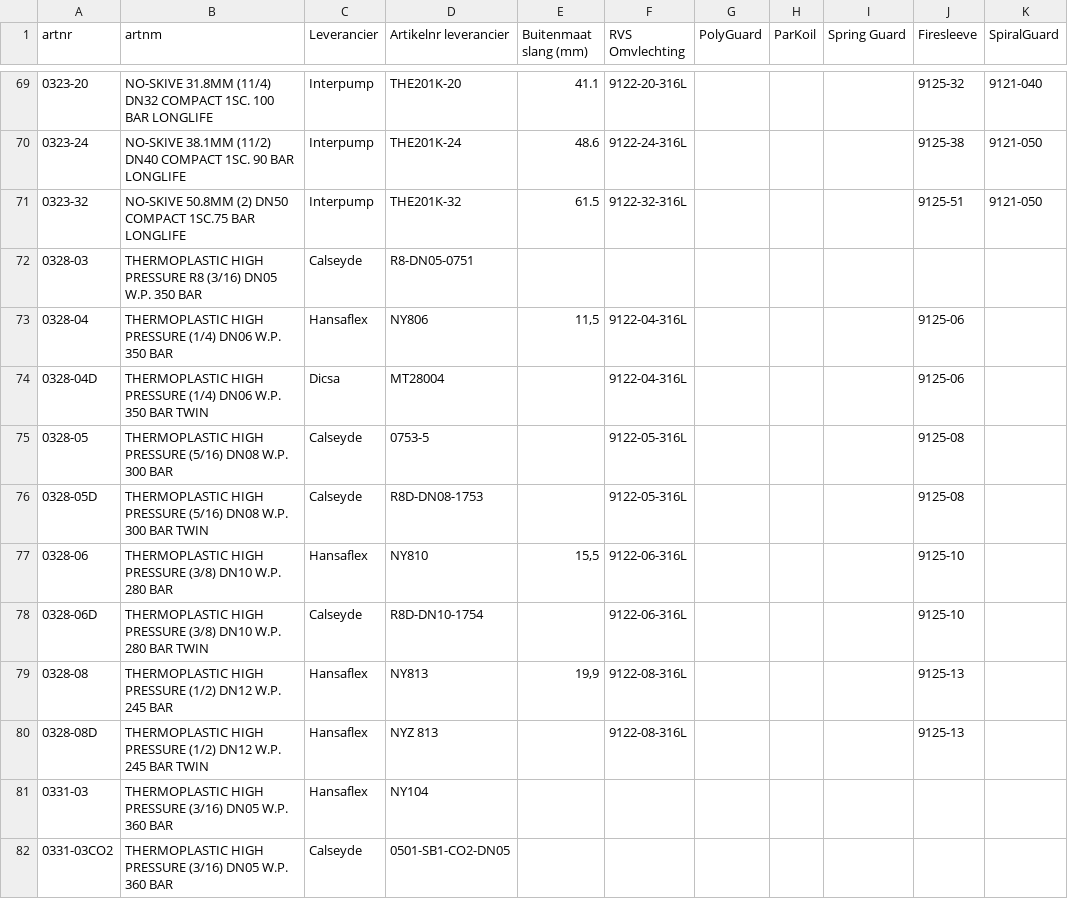
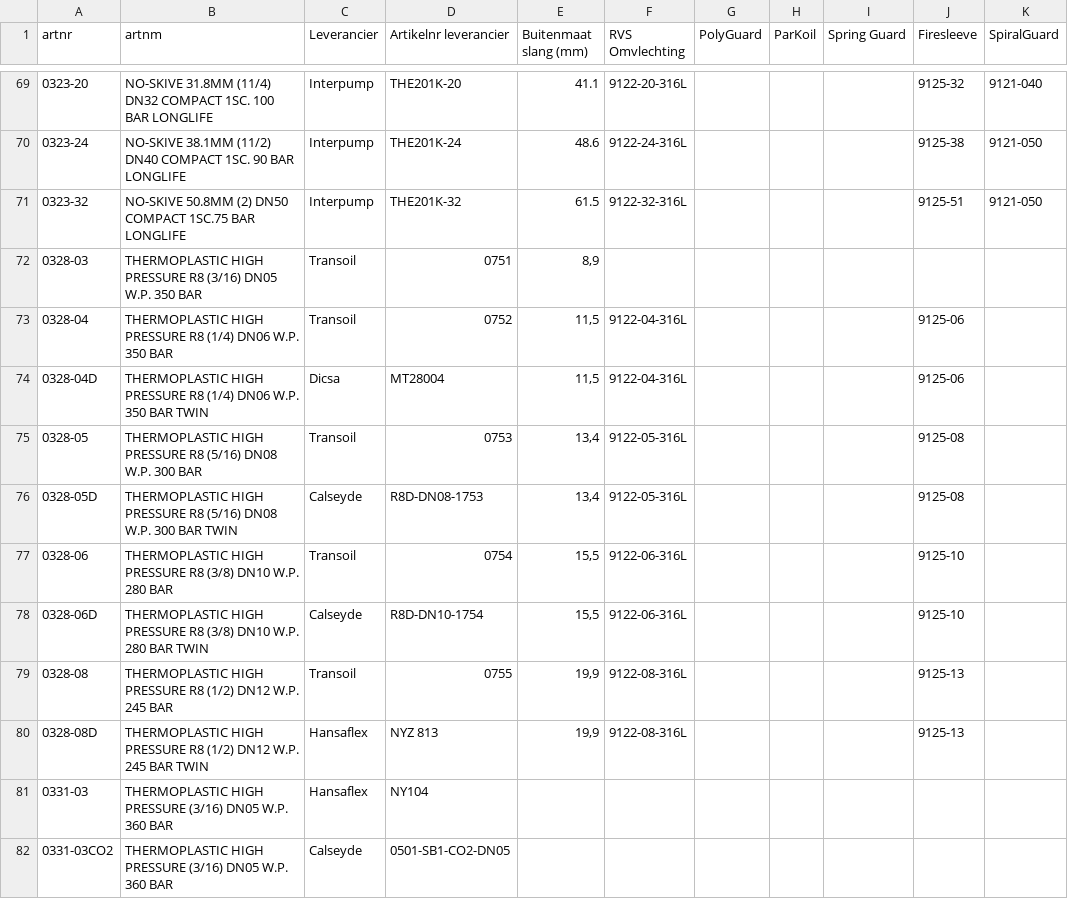
Before and after one commit to MadPatrick/Geeve_selectors, a CSV file: hoses/data/artikelnummers_accessoires.csv, drawn as a sheet; only a part is shown, gaps mark what is left out; the diff names each change by its address in the sheet, - before the commit and + after, or states it on an @@ line.

```diff
--- a/hoses/data/artikelnummers_accessoires.csv
+++ b/hoses/data/artikelnummers_accessoires.csv
-C72 (Leverancier): Calseyde
+C72 (Leverancier): Transoil
-D72 (Artikelnr leverancier): R8-DN05-0751
+D72 (Artikelnr leverancier): 0751
-E72 (Buitenmaat slang (mm)): (empty)
+E72 (Buitenmaat slang (mm)): 8,9
-B73 (artnm): …HIGH PRESSURE (1/4) DN06…
+B73 (artnm): …HIGH PRESSURE R8 (1/4) DN06…
-C73 (Leverancier): Hansaflex
+C73 (Leverancier): Transoil
-D73 (Artikelnr leverancier): NY806
+D73 (Artikelnr leverancier): 0752
-B74 (artnm): …HIGH PRESSURE (1/4) DN06…
+B74 (artnm): …HIGH PRESSURE R8 (1/4) DN06…
-E74 (Buitenmaat slang (mm)): (empty)
+E74 (Buitenmaat slang (mm)): 11,5
-B75 (artnm): …HIGH PRESSURE (5/16) DN08…
+B75 (artnm): …HIGH PRESSURE R8 (5/16) DN08…
-C75 (Leverancier): Calseyde
+C75 (Leverancier): Transoil
-D75 (Artikelnr leverancier): 0753-5
+D75 (Artikelnr leverancier): 0753
-E75:E76 (Buitenmaat slang (mm)): (empty)
+E75:E76 (Buitenmaat slang (mm)): 13,4
-B76 (artnm): …HIGH PRESSURE (5/16) DN08…
+B76 (artnm): …HIGH PRESSURE R8 (5/16) DN08…
-B77 (artnm): …HIGH PRESSURE (3/8) DN10…
+B77 (artnm): …HIGH PRESSURE R8 (3/8) DN10…
-C77 (Leverancier): Hansaflex
+C77 (Leverancier): Transoil
-D77 (Artikelnr leverancier): NY810
+D77 (Artikelnr leverancier): 0754
-B78 (artnm): …HIGH PRESSURE (3/8) DN10…
+B78 (artnm): …HIGH PRESSURE R8 (3/8) DN10…
-E78 (Buitenmaat slang (mm)): (empty)
+E78 (Buitenmaat slang (mm)): 15,5
-B79 (artnm): …HIGH PRESSURE (1/2) DN12…
+B79 (artnm): …HIGH PRESSURE R8 (1/2) DN12…
-C79 (Leverancier): Hansaflex
+C79 (Leverancier): Transoil
-D79 (Artikelnr leverancier): NY813
+D79 (Artikelnr leverancier): 0755
-B80 (artnm): …HIGH PRESSURE (1/2) DN12…
+B80 (artnm): …HIGH PRESSURE R8 (1/2) DN12…
-E80 (Buitenmaat slang (mm)): (empty)
+E80 (Buitenmaat slang (mm)): 19,9
```
Also changed, not shown: hoses/data/artikelnummers_rvs.csv, hoses/data/artikelnummers_staal.csv, 1 other file.
